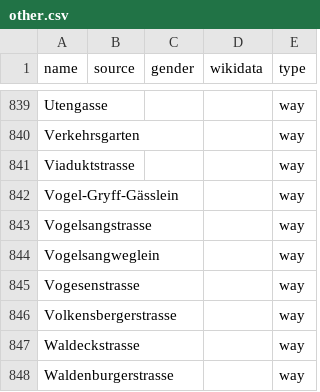
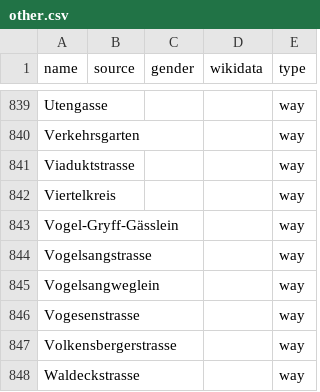
Before and after one commit to EqualStreetNames/equalstreetnames-basel, a CSV file: data/other.csv, drawn as a sheet; only a part is shown, gaps mark what is left out; the shorter side is filled out with more unchanged rows.

```diff
--- a/data/other.csv
+++ b/data/other.csv
@@ -841,2 +841,3 @@ Verkehrsgarten,,,,way
 Viaduktstrasse,,,,way
+Viertelkreis,,,,way
 Vogel-Gryff-Gässlein,,,,way
```
Also changed, not shown: 2 other files.
